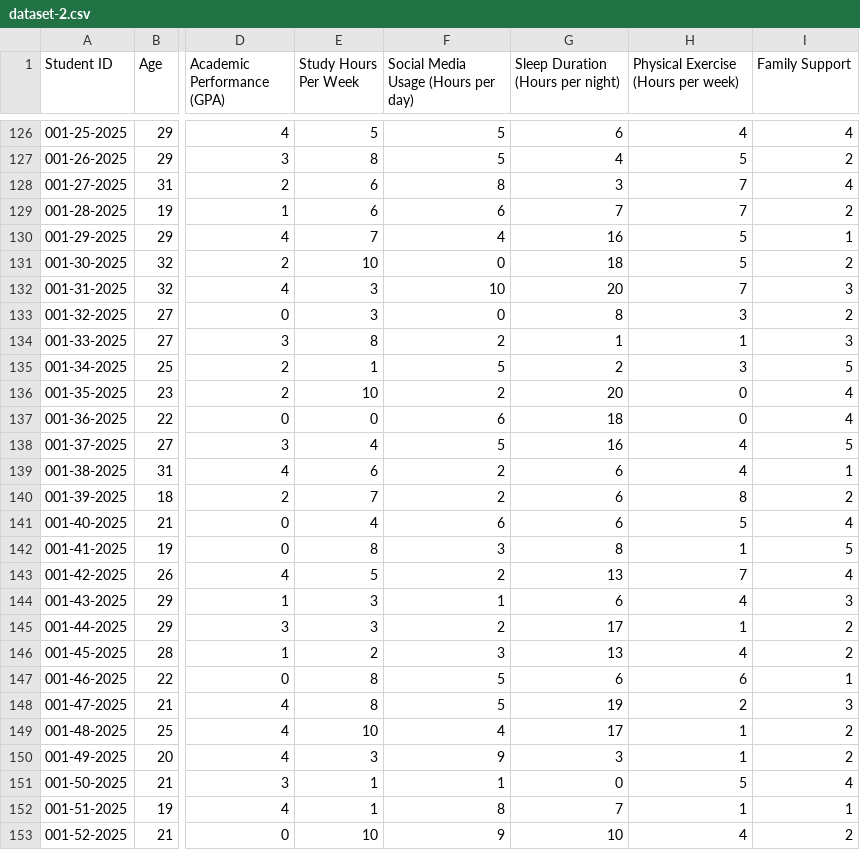
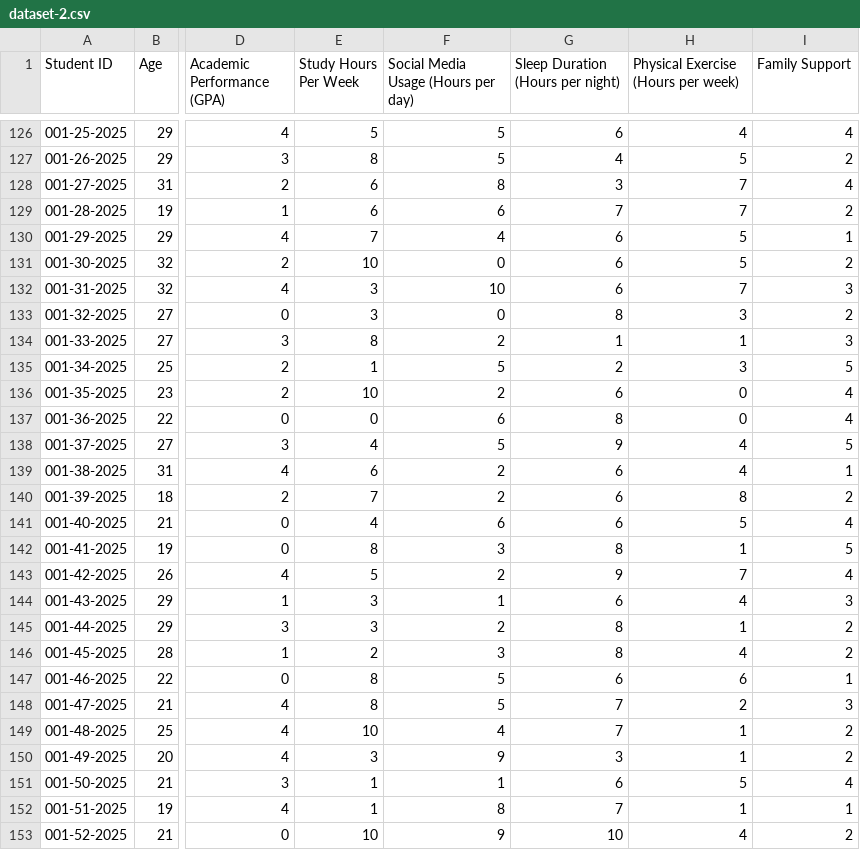
Before and after one commit to Sn-Kirtika/Students-Mental-Health, a CSV file: dataset/dataset-2.csv, drawn as a sheet; only a part is shown, gaps mark what is left out; the diff covers the shown part only; the diff names each change by its address in the sheet, - before the commit and + after, or states it on an @@ line.

Commit message:
update dataset-2

```diff
--- a/dataset/dataset-2.csv
+++ b/dataset/dataset-2.csv
-G130 (Sleep Duration (Hours per night)): 16
+G130 (Sleep Duration (Hours per night)): 6
-G131 (Sleep Duration (Hours per night)): 18
+G131 (Sleep Duration (Hours per night)): 6
-G132 (Sleep Duration (Hours per night)): 20
+G132 (Sleep Duration (Hours per night)): 6
-G136 (Sleep Duration (Hours per night)): 20
+G136 (Sleep Duration (Hours per night)): 6
-G137 (Sleep Duration (Hours per night)): 18
+G137 (Sleep Duration (Hours per night)): 8
-G138 (Sleep Duration (Hours per night)): 16
+G138 (Sleep Duration (Hours per night)): 9
-G143 (Sleep Duration (Hours per night)): 13
+G143 (Sleep Duration (Hours per night)): 9
-G145 (Sleep Duration (Hours per night)): 17
+G145 (Sleep Duration (Hours per night)): 8
-G146 (Sleep Duration (Hours per night)): 13
+G146 (Sleep Duration (Hours per night)): 8
-G148 (Sleep Duration (Hours per night)): 19
+G148 (Sleep Duration (Hours per night)): 7
-G149 (Sleep Duration (Hours per night)): 17
+G149 (Sleep Duration (Hours per night)): 7
-G151 (Sleep Duration (Hours per night)): 0
+G151 (Sleep Duration (Hours per night)): 6
```
Also changed, not shown: 9 edited cells elsewhere in this file.
